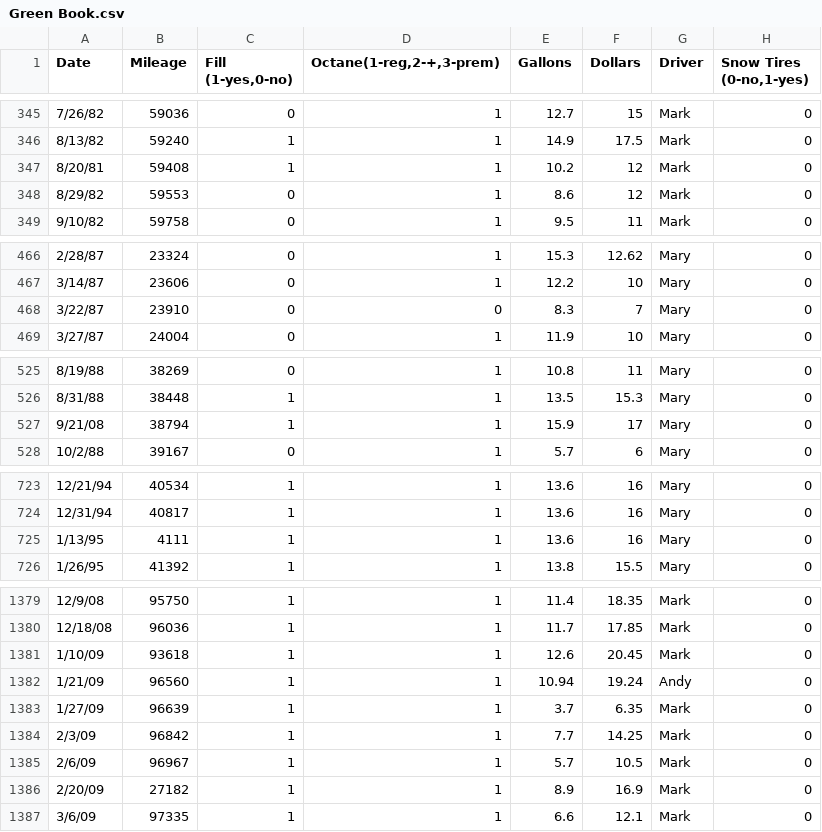
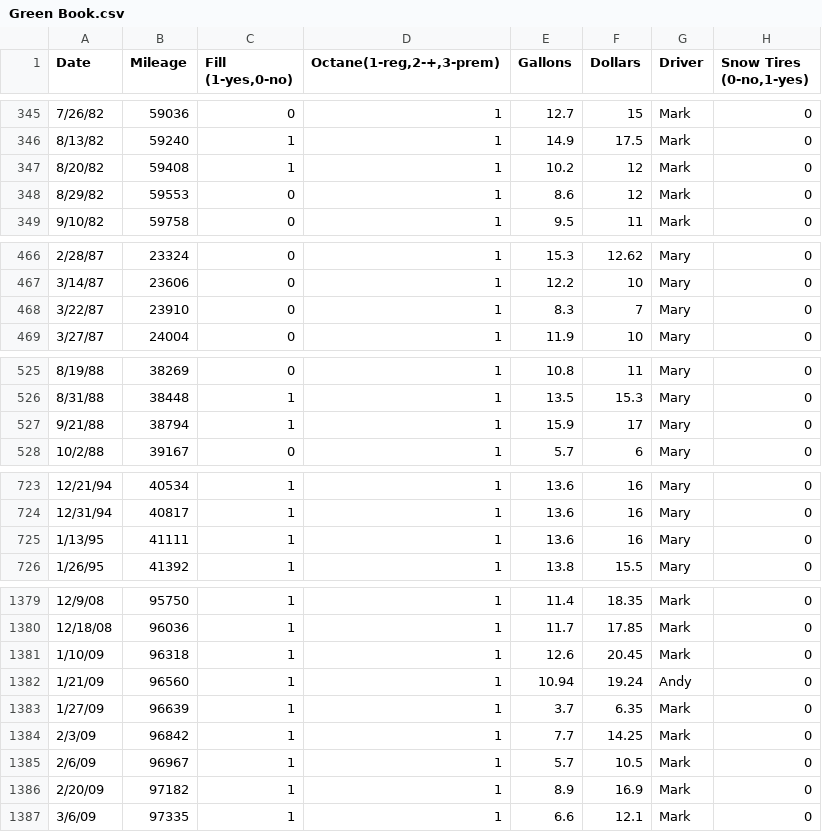
Before and after one commit to andybond13/fontina, a CSV file: raw/Green Book.csv, drawn as a sheet; only a part is shown, gaps mark what is left out; the diff covers the shown part only; the diff names each change by its address in the sheet, - before the commit and + after, or states it on an @@ line.

Commit message:
Fix typos in data files, stage xlxx files

```diff
--- a/raw/Green Book.csv
+++ b/raw/Green Book.csv
-A347 (Date): 8/20/81
+A347 (Date): 8/20/82
-D468 (Octane(1-reg,2-+,3-prem)): 0
+D468 (Octane(1-reg,2-+,3-prem)): 1
-A527 (Date): 9/21/08
+A527 (Date): 9/21/88
-B725 (Mileage): 4111
+B725 (Mileage): 41111
-B1381 (Mileage): 93618
+B1381 (Mileage): 96318
-B1386 (Mileage): 27182
+B1386 (Mileage): 97182
```
Also changed, not shown: 5 edited cells elsewhere in this file, raw/Red book.csv, 3 other files.
